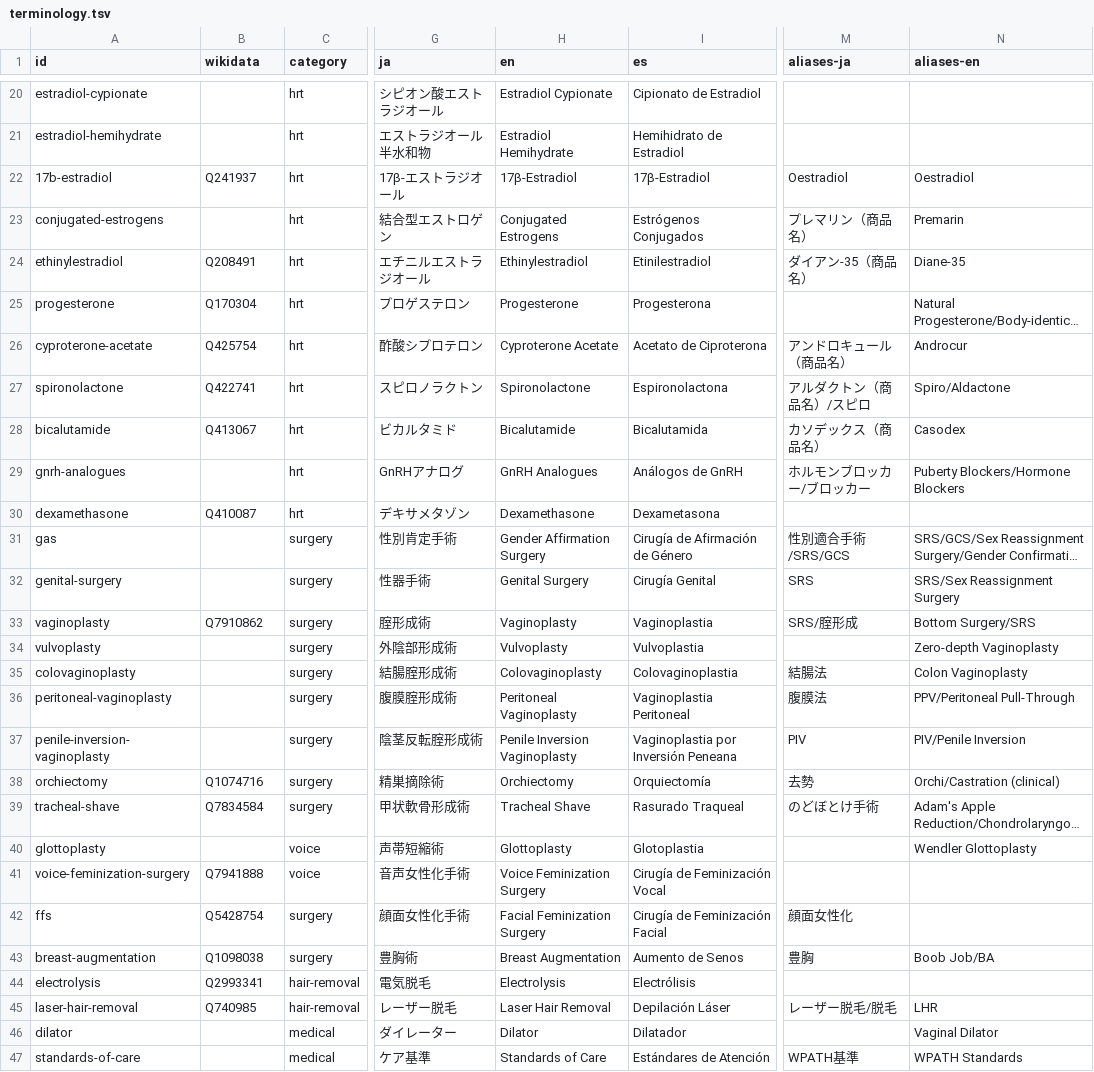
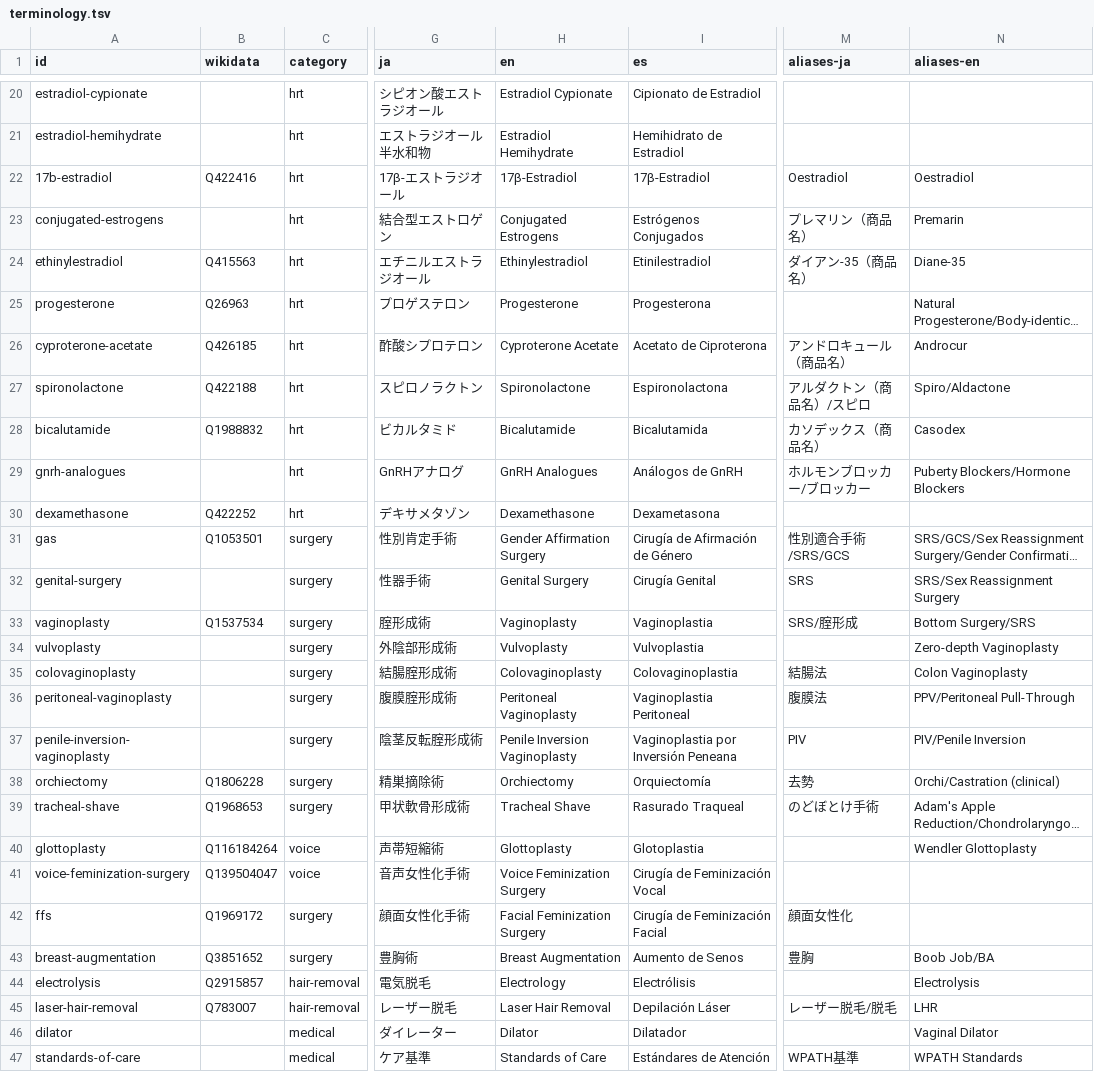
Before and after one commit to project-trans/MtF-wiki, a TSV file: data/terminology.tsv, drawn as a sheet; only a part is shown, gaps mark what is left out; long unchanged cells end in …; the diff covers the shown part only; the diff names each change by its address in the sheet, - before the commit and + after, or states it on an @@ line.

```diff
--- a/data/terminology.tsv
+++ b/data/terminology.tsv
-B22 (wikidata): Q241937
+B22 (wikidata): Q422416
-B24 (wikidata): Q208491
+B24 (wikidata): Q415563
-B25 (wikidata): Q170304
+B25 (wikidata): Q26963
-B26 (wikidata): Q425754
+B26 (wikidata): Q426185
-B27 (wikidata): Q422741
+B27 (wikidata): Q422188
-B28 (wikidata): Q413067
+B28 (wikidata): Q1988832
-B30 (wikidata): Q410087
+B30 (wikidata): Q422252
-B31 (wikidata): (empty)
+B31 (wikidata): Q1053501
-B33 (wikidata): Q7910862
+B33 (wikidata): Q1537534
-B38 (wikidata): Q1074716
+B38 (wikidata): Q1806228
-B39 (wikidata): Q7834584
+B39 (wikidata): Q1968653
-B40 (wikidata): (empty)
+B40 (wikidata): Q116184264
-B41 (wikidata): Q7941888
+B41 (wikidata): Q139504047
-B42 (wikidata): Q5428754
+B42 (wikidata): Q1969172
-B43 (wikidata): Q1098038
+B43 (wikidata): Q3851652
-B44 (wikidata): Q2993341
+B44 (wikidata): Q2915857
-H44 (en): Electrolysis
+H44 (en): Electrology
-N44 (aliases-en): (empty)
+N44 (aliases-en): Electrolysis
-B45 (wikidata): Q740985
+B45 (wikidata): Q783007
```
Also changed, not shown: 2 added rows and 25 edited cells elsewhere in this file.
